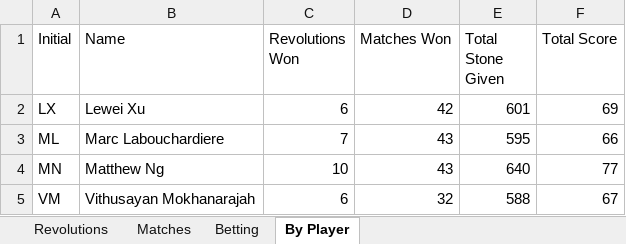
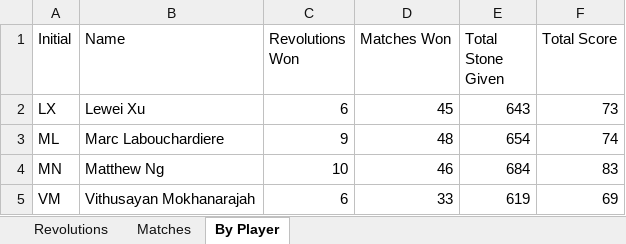
Before and after one commit to marc-la/304-game, an Excel workbook: docs/stats.xlsx, sheet By Player, drawn as a sheet; values as stored, in another font and other column widths than the file's, no borders; conditional formats not drawn; the diff names each change by its address in the sheet, - before the commit and + after, or states it on an @@ line.

```diff
--- a/docs/stats.xlsx (sheet By Player)
+++ b/docs/stats.xlsx (sheet By Player)
@@ sheet tab hidden: Betting @@
-D2 (Matches Won): 42
+D2 (Matches Won): 45
-E2 (Total Stone Given): 601
+E2 (Total Stone Given): 643
-F2 (Total Score): 69
+F2 (Total Score): 73
-C3 (Revolutions Won): 7
+C3 (Revolutions Won): 9
-D3 (Matches Won): 43
+D3 (Matches Won): 48
-E3 (Total Stone Given): 595
+E3 (Total Stone Given): 654
-F3 (Total Score): 66
+F3 (Total Score): 74
-D4 (Matches Won): 43
+D4 (Matches Won): 46
-E4 (Total Stone Given): 640
+E4 (Total Stone Given): 684
-F4 (Total Score): 77
+F4 (Total Score): 83
-D5 (Matches Won): 32
+D5 (Matches Won): 33
-E5 (Total Stone Given): 588
+E5 (Total Stone Given): 619
-F5 (Total Score): 67
+F5 (Total Score): 69
```
Also changed, not shown: sheet Matches, sheet Revolutions, hidden cells.
